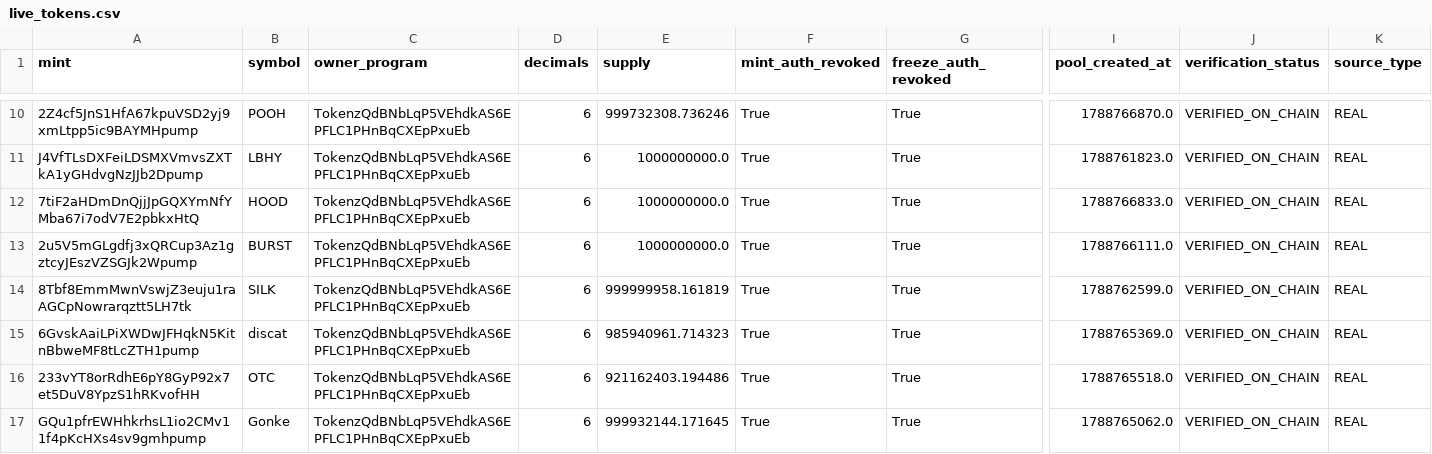
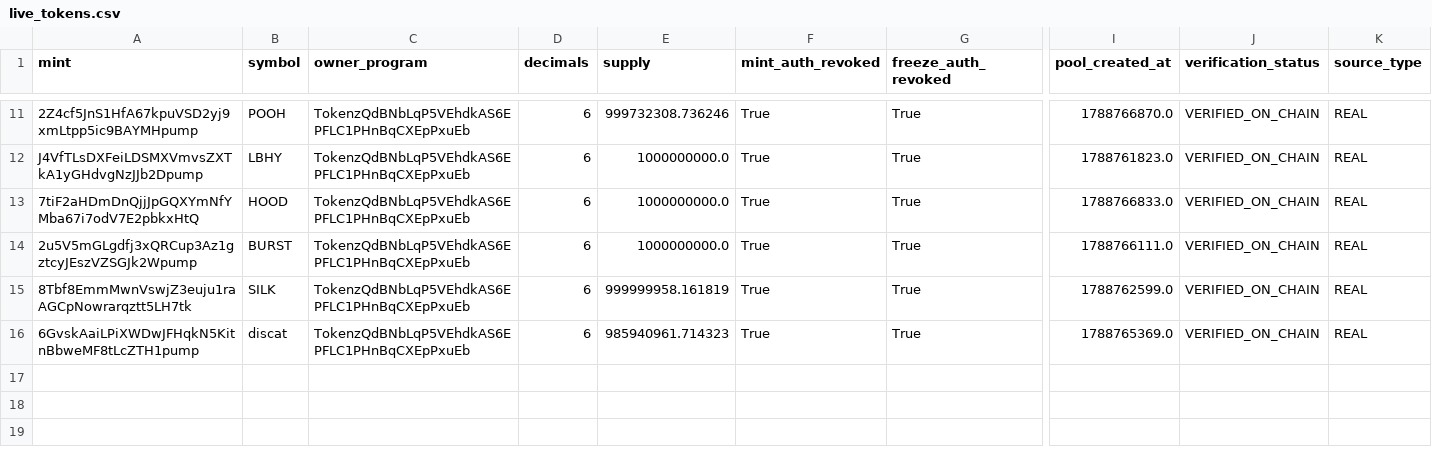
Before and after one commit to betaanoiar1-gif/solmeme, a CSV file: reports/live_tokens.csv, drawn as a sheet; only a part is shown, gaps mark what is left out; removed rows and columns are numbered as before the commit, all else as after; rows hold the shown columns only; the diff covers the shown part only; the diff names each change by its address in the sheet, - before the commit and + after, or states it on an @@ line.

```diff
--- a/reports/live_tokens.csv
+++ b/reports/live_tokens.csv
-row 16: 233vYT8orRdhE6pY8GyP92x7et5DuV8YpzS1hRKvofHH | OTC | TokenzQdBNbLqP5VEhdkAS6EPFLC1PHnBqCXEpPxuEb | 6 | 921162403.194486 | True | True | 1788765518.0 | VERIFIED_ON_CHAIN | REAL
-row 17: GQu1pfrEWHhkrhsL1io2CMv11f4pKcHXs4sv9gmhpump | Gonke | TokenzQdBNbLqP5VEhdkAS6EPFLC1PHnBqCXEpPxuEb | 6 | 999932144.171645 | True | True | 1788765062.0 | VERIFIED_ON_CHAIN | REAL
```
Also changed, not shown: 1 added row, 1 removed row and 2 edited cells elsewhere in this file, reports/live_portfolio.csv, reports/live_signals.csv, 5 other files.
